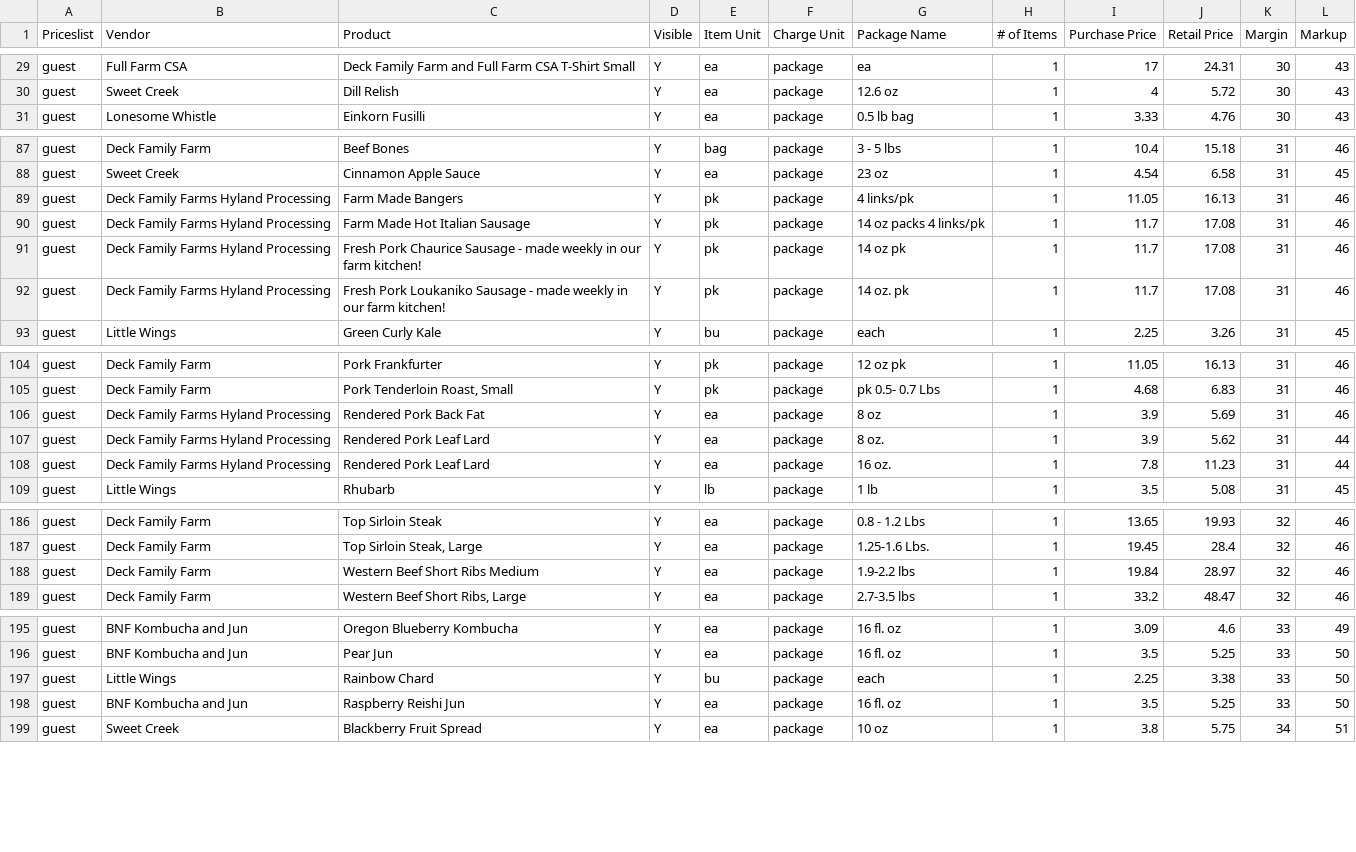
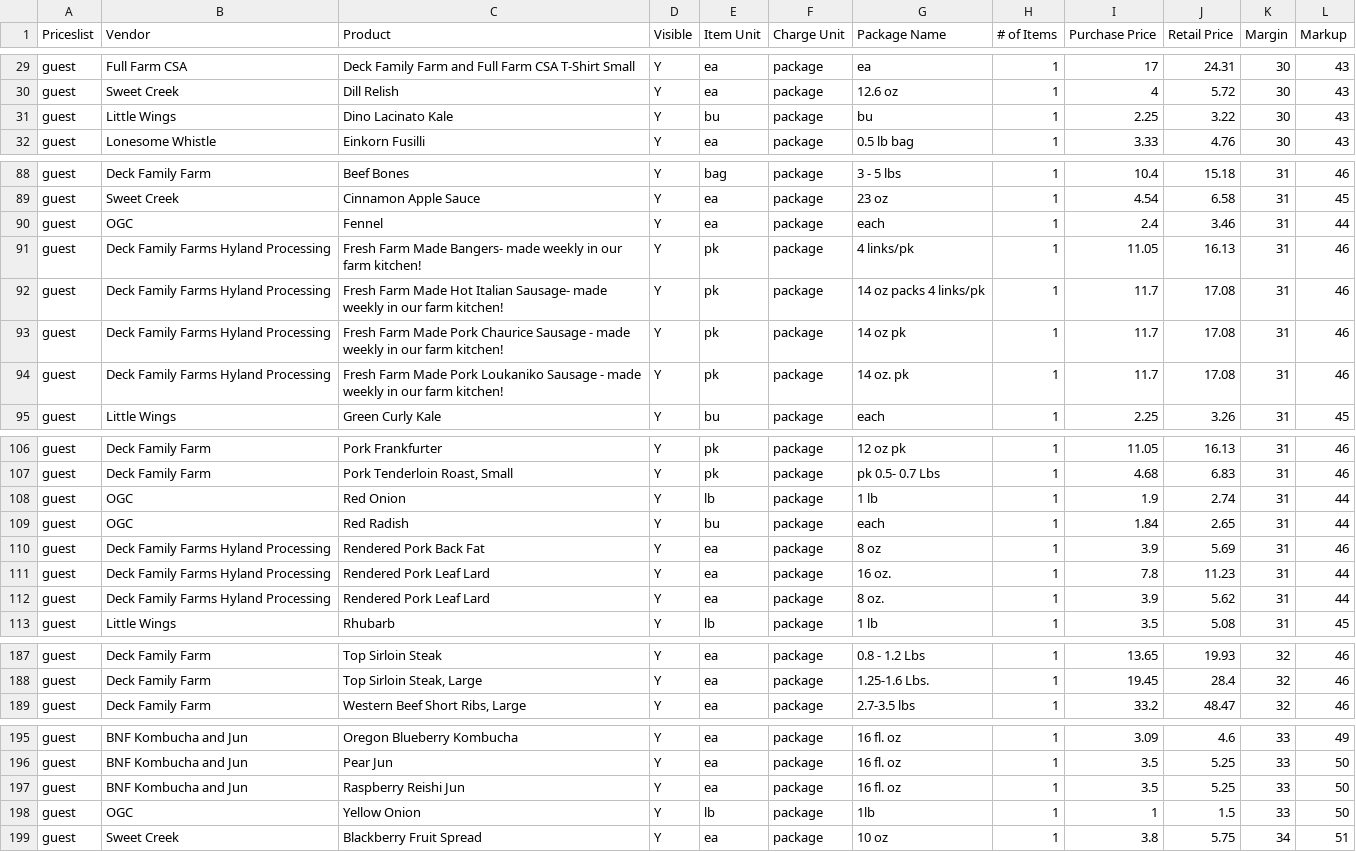
Before and after one commit to required777/TD-Testing-ffcsa_scripts, a CSV file: localline/data/guest_pricelist_analytics.csv, drawn as a sheet; only a part is shown, gaps mark what is left out; the diff covers the shown part only.

```diff
--- a/localline/data/guest_pricelist_analytics.csv
+++ b/localline/data/guest_pricelist_analytics.csv
@@ -30,2 +30,3 @@ guest,Full Farm CSA,Deck Family Farm and Full Farm CSA T-Shirt Small,Y,ea,packag
 guest,Sweet Creek,Dill Relish,Y,ea,package,12.6 oz,1,4,5.72,30,43
+guest,Little Wings,Dino Lacinato Kale,Y,bu,package,bu,1,2.25,3.22,30,43
 guest,Lonesome Whistle,Einkorn Fusilli,Y,ea,package,0.5 lb bag,1,3.33,4.76,30,43
@@ -88,6 +89,7 @@ guest,Deck Family Farm,Beef Bones,Y,bag,package,3 - 5 lbs,1,10.4,15.18,31,46
 guest,Sweet Creek,Cinnamon Apple Sauce,Y,ea,package,23 oz,1,4.54,6.58,31,45
-guest,Deck Family Farms Hyland Processing,Farm Made Bangers,Y,pk,package,4 links/pk,1,11.05,16.13,31,46
-guest,Deck Family Farms Hyland Processing,Farm Made Hot Italian Sausage,Y,pk,package,14 oz packs 4 links/pk,1,11.7,17.08,31,46
-guest,Deck Family Farms Hyland Processing,Fresh Pork Chaurice Sausage - made weekly in our farm kitchen!,Y,pk,package,14 oz pk,1,11.7,17.08,31,46
-guest,Deck Family Farms Hyland Processing,Fresh Pork Loukaniko Sausage - made weekly in our farm kitchen!,Y,pk,package,14 oz. pk,1,11.7,17.08,31,46
+guest,OGC,Fennel,Y,ea,package,each,1,2.4,3.46,31,44
+guest,Deck Family Farms Hyland Processing,Fresh Farm Made Bangers- made weekly in our farm kitchen!,Y,pk,package,4 links/pk,1,11.05,16.13,31,46
+guest,Deck Family Farms Hyland Processing,Fresh Farm Made Hot Italian Sausage- made weekly in our farm kitchen!,Y,pk,package,14 oz packs 4 links/pk,1,11.7,17.08,31,46
+guest,Deck Family Farms Hyland Processing,Fresh Farm Made Pork Chaurice Sausage - made weekly in our farm kitchen!,Y,pk,package,14 oz pk,1,11.7,17.08,31,46
+guest,Deck Family Farms Hyland Processing,Fresh Farm Made Pork Loukaniko Sausage - made weekly in our farm kitchen!,Y,pk,package,14 oz. pk,1,11.7,17.08,31,46
 guest,Little Wings,Green Curly Kale,Y,bu,package,each,1,2.25,3.26,31,45
@@ -105,5 +107,7 @@ guest,Deck Family Farm,Pork Frankfurter,Y,pk,package,12 oz pk,1,11.05,16.13,31,4
 guest,Deck Family Farm,"Pork Tenderloin Roast, Small",Y,pk,package,pk 0.5- 0.7  Lbs,1,4.68,6.83,31,46
+guest,OGC,Red Onion,Y,lb,package,1 lb,1,1.9,2.74,31,44
+guest,OGC,Red Radish,Y,bu,package,each,1,1.84,2.65,31,44
 guest,Deck Family Farms Hyland Processing,Rendered Pork Back Fat,Y,ea,package,8 oz,1,3.9,5.69,31,46
+guest,Deck Family Farms Hyland Processing,Rendered Pork Leaf Lard,Y,ea,package,16 oz.,1,7.8,11.23,31,44
 guest,Deck Family Farms Hyland Processing,Rendered Pork Leaf Lard,Y,ea,package,8 oz.,1,3.9,5.62,31,44
-guest,Deck Family Farms Hyland Processing,Rendered Pork Leaf Lard,Y,ea,package,16 oz.,1,7.8,11.23,31,44
 guest,Little Wings,Rhubarb,Y,lb,package,1 lb,1,3.5,5.08,31,45
@@ -187,3 +188,2 @@ guest,Deck Family Farm,Top Sirloin Steak,Y,ea,package,0.8 - 1.2 Lbs,1,13.65,19.9
 guest,Deck Family Farm,"Top Sirloin Steak, Large",Y,ea,package,1.25-1.6 Lbs.,1,19.45,28.4,32,46
-guest,Deck Family Farm,Western Beef Short Ribs Medium,Y,ea,package,1.9-2.2 lbs,1,19.84,28.97,32,46
 guest,Deck Family Farm,"Western Beef Short Ribs, Large",Y,ea,package,2.7-3.5 lbs,1,33.2,48.47,32,46
@@ -196,4 +196,4 @@ guest,BNF Kombucha and Jun,Oregon Blueberry Kombucha,Y,ea,package,16 fl. oz,1,3.
 guest,BNF Kombucha and Jun,Pear Jun,Y,ea,package,16 fl. oz,1,3.5,5.25,33,50
-guest,Little Wings,Rainbow Chard,Y,bu,package,each,1,2.25,3.38,33,50
 guest,BNF Kombucha and Jun,Raspberry Reishi Jun,Y,ea,package,16 fl. oz,1,3.5,5.25,33,50
+guest,OGC,Yellow Onion,Y,lb,package,1lb,1,1,1.5,33,50
 guest,Sweet Creek,Blackberry Fruit Spread,Y,ea,package,10 oz,1,3.8,5.75,34,51
```
Also changed, not shown: 1 added row, 4 removed rows, 4 moved rows and 3 edited cells elsewhere in this file, localline/data/herdshare_pricelist_analytics.csv, localline/data/members_pricelist_analytics.csv.
